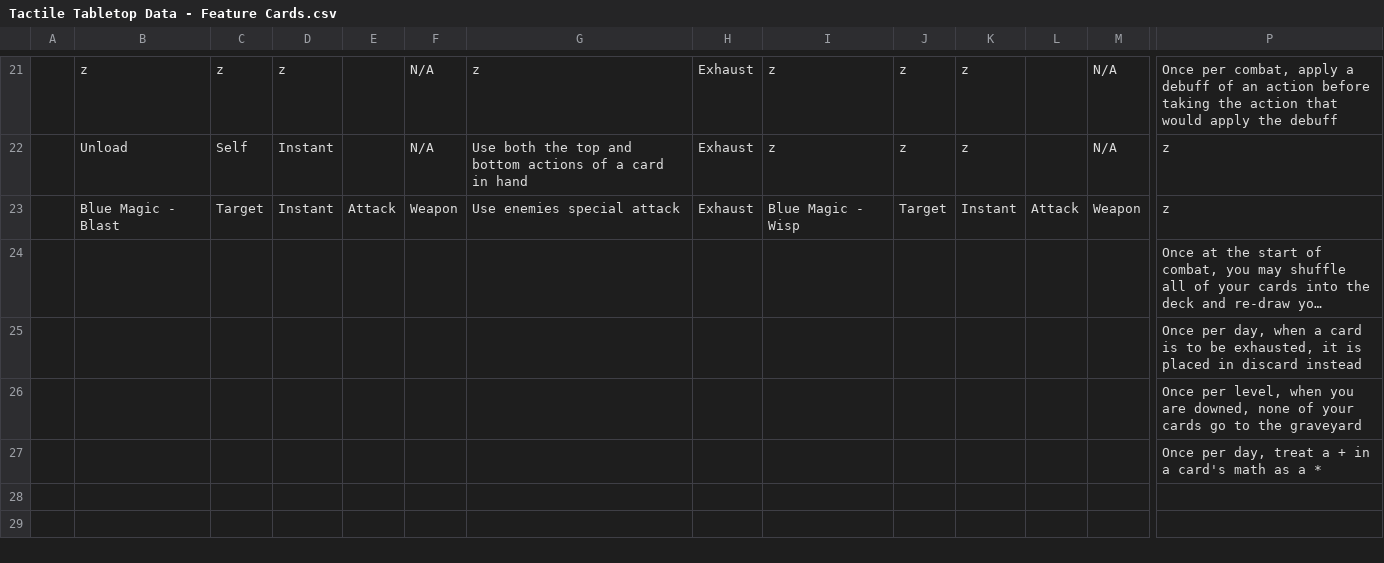
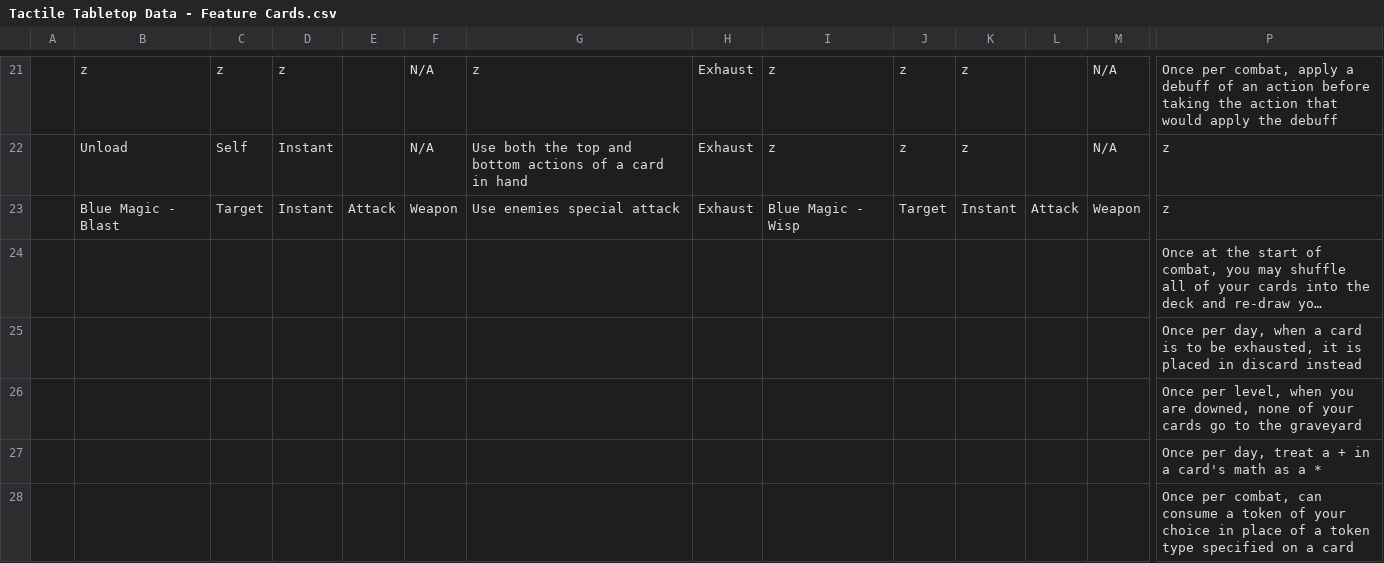
Before and after one commit to SirPinkleton/TableTopRolePlaying_Squib, a CSV file: tactile_tabletop/Feature Cards/Tactile Tabletop Data - Feature Cards.csv, drawn as a sheet; only a part is shown, gaps mark what is left out; long unchanged cells end in …; rows hold the shown columns only; the diff names each change by its address in the sheet, - before the commit and + after, or states it on an @@ line.

Commit message:
recording another possible feature card idea, choosing the kind of contact token to consume once per combat

```diff
--- a/tactile_tabletop/Feature Cards/Tactile Tabletop Data - Feature Cards.csv
+++ b/tactile_tabletop/Feature Cards/Tactile Tabletop Data - Feature Cards.csv
+row 28:  |  |  |  |  |  |  |  |  |  |  |  |  | Once per combat, can consume a token of your choice in place of a token type specified on a card
```
